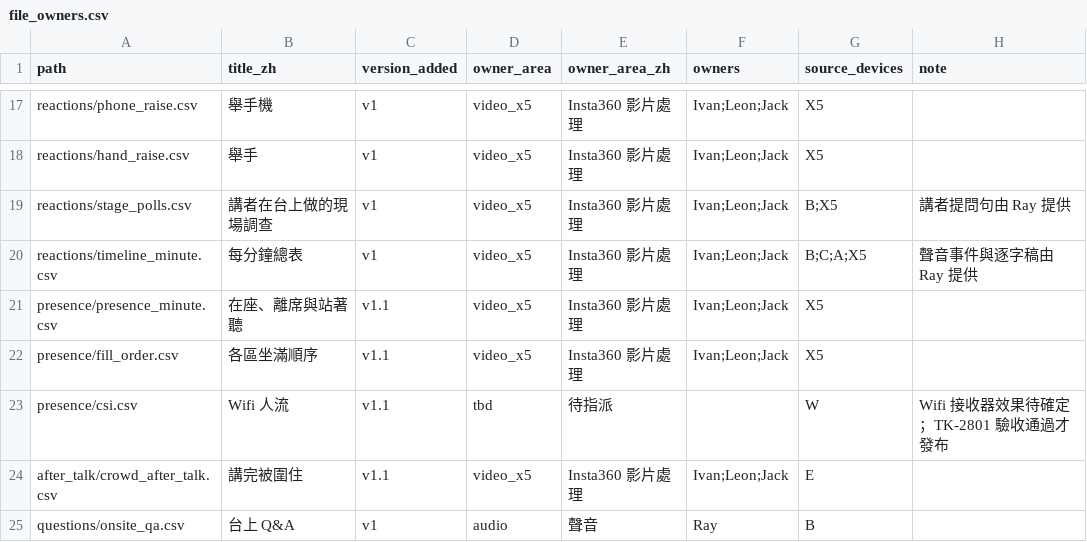
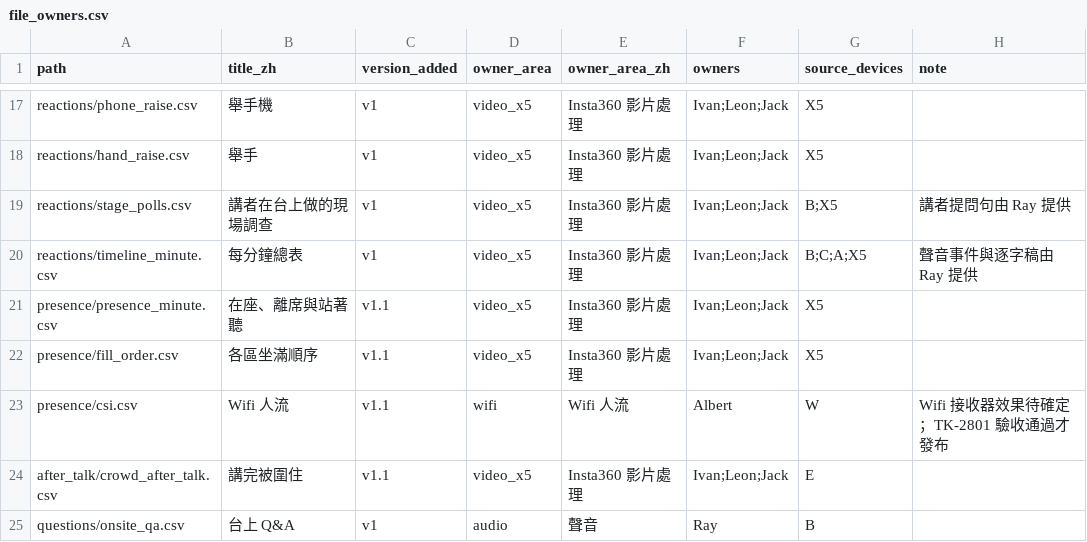
Before and after one commit to emersonliuuu/yc-datapack, a CSV file: datapack/file_owners.csv, drawn as a sheet; only a part is shown, gaps mark what is left out.

```diff
--- a/datapack/file_owners.csv
+++ b/datapack/file_owners.csv
@@ -22,3 +22,3 @@ presence/presence_minute.csv,在座、離席與站著聽,v1.1,video_x5,Insta360
 presence/fill_order.csv,各區坐滿順序,v1.1,video_x5,Insta360 影片處理,Ivan;Leon;Jack,X5,
-presence/csi.csv,Wifi 人流,v1.1,tbd,待指派,,W,Wifi 接收器效果待確定；TK-2801 驗收通過才發布
+presence/csi.csv,Wifi 人流,v1.1,wifi,Wifi 人流,Albert,W,Wifi 接收器效果待確定；TK-2801 驗收通過才發布
 after_talk/crowd_after_talk.csv,講完被圍住,v1.1,video_x5,Insta360 影片處理,Ivan;Leon;Jack,E,
```
Also changed, not shown: schema/fields.csv, schema/files.csv, 3 other files.
